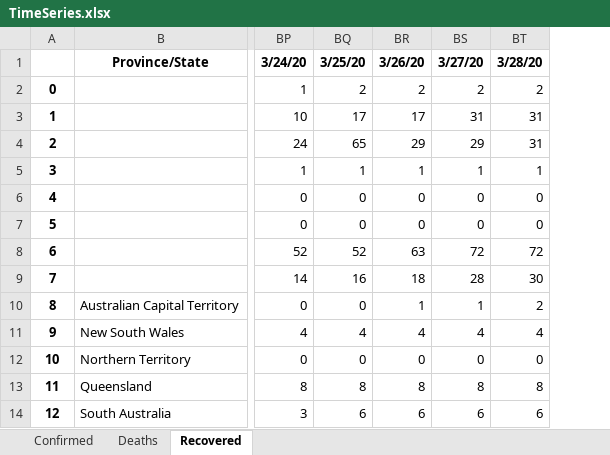
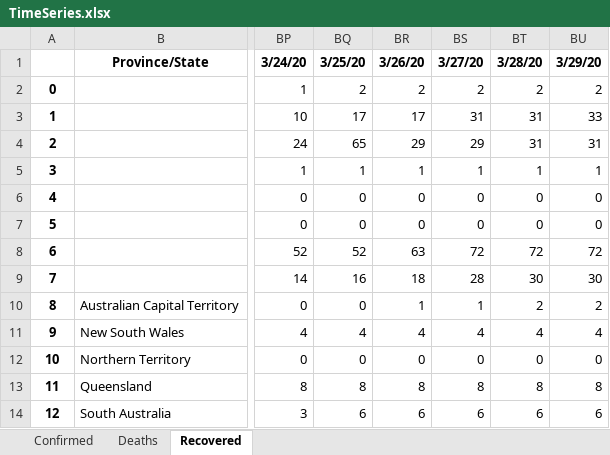
Before and after one commit to msarnacki/coronavirus-2019-nCoV, an Excel workbook: TimeSeries.xlsx, sheet Recovered, drawn as a sheet; only a part is shown, gaps mark what is left out; values as stored, in another font and other column widths than the file's, no borders; the diff names each change by its address in the sheet, - before the commit and + after, or states it on an @@ line.

```diff
--- a/TimeSeries.xlsx (sheet Recovered)
+++ b/TimeSeries.xlsx (sheet Recovered)
+column BU, rows 1-14: 3/29/20 | 2 | 33 | 31 | 1 | 0 | 0 | 72 | 30 | 2 | 4 | 0 | 8 | 6
```
Also changed, not shown: sheet Deaths, sheet Confirmed, CasesByCountry.xlsx, 9 other files.
